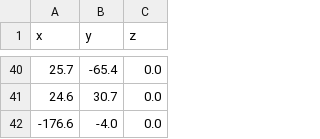
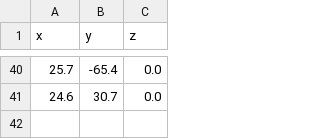
Before and after one commit to moscaAle29/shell_simulation, a CSV file: src/points.csv, drawn as a sheet; only a part is shown, gaps mark what is left out; the diff names each change by its address in the sheet, - before the commit and + after, or states it on an @@ line.

Commit message:
files for final version with GPS points

```diff
--- a/src/points.csv
+++ b/src/points.csv
-row 42: -176.6 | -4.0 | 0.0
```
Also changed, not shown: src/carla_distances.csv, 3 other files.
